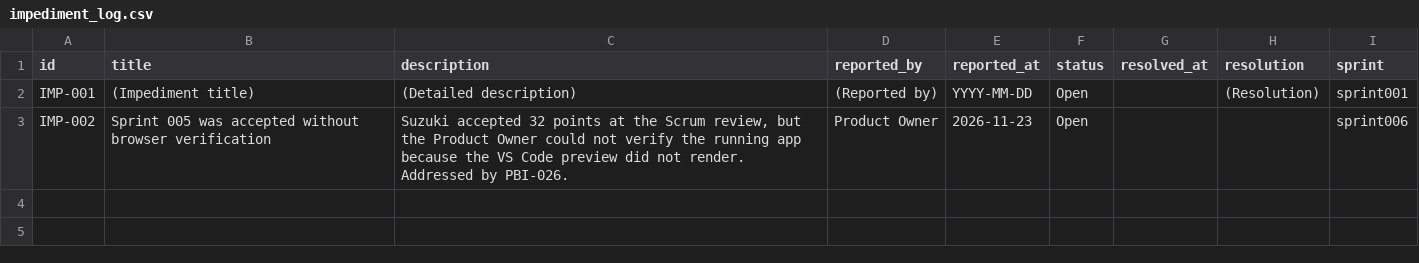
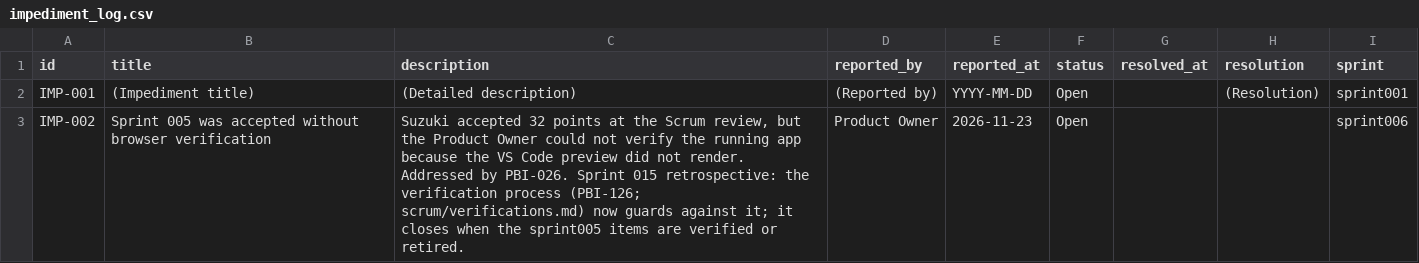
Before and after one commit to Uuugh/SuiteStream, a CSV file: scrum/impediment_log.csv, drawn as a sheet.

```diff
--- a/scrum/impediment_log.csv
+++ b/scrum/impediment_log.csv
@@ -2,2 +2,2 @@ id,title,description,reported_by,reported_at,status,resolved_at,resolution,sprin
 IMP-001,(Impediment title),(Detailed description),(Reported by),YYYY-MM-DD,Open,,(Resolution),sprint001
-IMP-002,Sprint 005 was accepted without browser verification,"Suzuki accepted 32 points at the Scrum review, but the Product Owner could not verify the running app because the VS Code preview did not render. Addressed by PBI-026.",Product Owner,2026-11-23,Open,,,sprint006
+IMP-002,Sprint 005 was accepted without browser verification,"Suzuki accepted 32 points at the Scrum review, but the Product Owner could not verify the running app because the VS Code preview did not render. Addressed by PBI-026. Sprint 015 retrospective: the verification process (PBI-126; scrum/verifications.md) now guards against it; it closes when the sprint005 items are verified or retired.",Product Owner,2026-11-23,Open,,,sprint006
```
Also changed, not shown: 13 other files.
